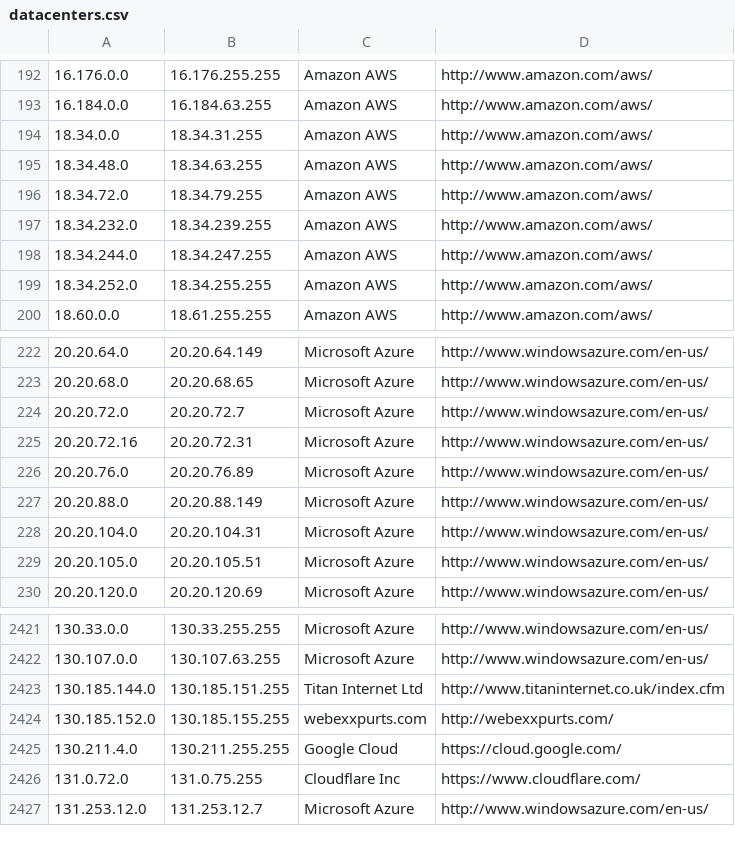
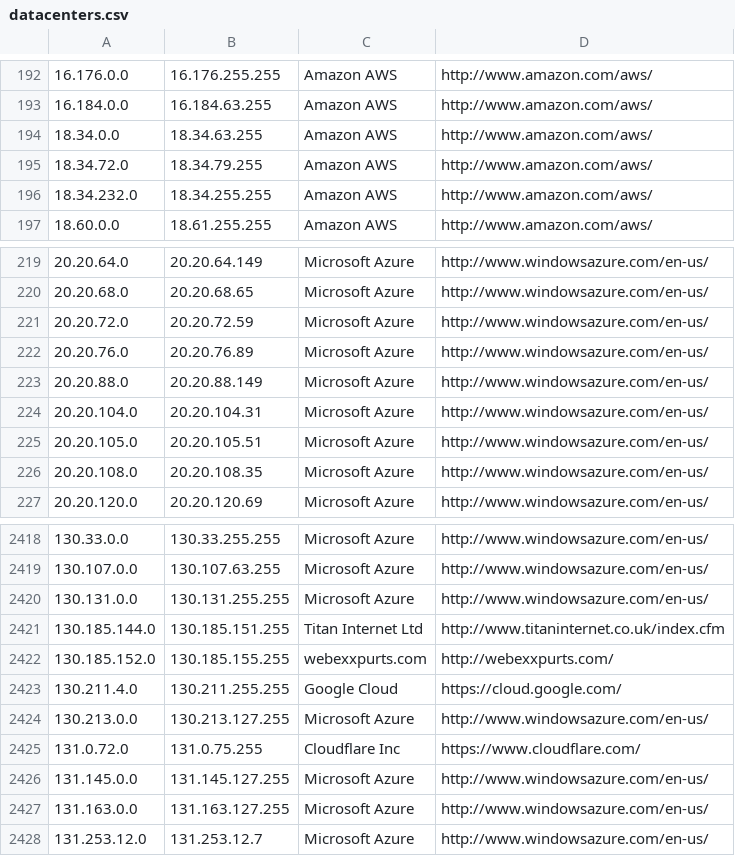
Before and after one commit to growlfm/odl, a CSV file: odl/data/datacenters.csv, drawn as a sheet; only a part is shown, gaps mark what is left out; the diff covers the shown part only.

Commit message:
Update IP list

```diff
--- a/odl/data/datacenters.csv
+++ b/odl/data/datacenters.csv
@@ -193,8 +193,5 @@
 16.184.0.0,16.184.63.255,Amazon AWS,http://www.amazon.com/aws/
-18.34.0.0,18.34.31.255,Amazon AWS,http://www.amazon.com/aws/
-18.34.48.0,18.34.63.255,Amazon AWS,http://www.amazon.com/aws/
+18.34.0.0,18.34.63.255,Amazon AWS,http://www.amazon.com/aws/
 18.34.72.0,18.34.79.255,Amazon AWS,http://www.amazon.com/aws/
-18.34.232.0,18.34.239.255,Amazon AWS,http://www.amazon.com/aws/
-18.34.244.0,18.34.247.255,Amazon AWS,http://www.amazon.com/aws/
-18.34.252.0,18.34.255.255,Amazon AWS,http://www.amazon.com/aws/
+18.34.232.0,18.34.255.255,Amazon AWS,http://www.amazon.com/aws/
 18.60.0.0,18.61.255.255,Amazon AWS,http://www.amazon.com/aws/
@@ -223,4 +220,3 @@
 20.20.68.0,20.20.68.65,Microsoft Azure,http://www.windowsazure.com/en-us/
-20.20.72.0,20.20.72.7,Microsoft Azure,http://www.windowsazure.com/en-us/
-20.20.72.16,20.20.72.31,Microsoft Azure,http://www.windowsazure.com/en-us/
+20.20.72.0,20.20.72.59,Microsoft Azure,http://www.windowsazure.com/en-us/
 20.20.76.0,20.20.76.89,Microsoft Azure,http://www.windowsazure.com/en-us/
@@ -229,2 +225,3 @@
 20.20.105.0,20.20.105.51,Microsoft Azure,http://www.windowsazure.com/en-us/
+20.20.108.0,20.20.108.35,Microsoft Azure,http://www.windowsazure.com/en-us/
 20.20.120.0,20.20.120.69,Microsoft Azure,http://www.windowsazure.com/en-us/
@@ -2422,2 +2419,3 @@
 130.107.0.0,130.107.63.255,Microsoft Azure,http://www.windowsazure.com/en-us/
+130.131.0.0,130.131.255.255,Microsoft Azure,http://www.windowsazure.com/en-us/
 130.185.144.0,130.185.151.255,Titan Internet Ltd,http://www.titaninternet.co.uk/index.cfm
@@ -2425,3 +2423,6 @@
 130.211.4.0,130.211.255.255,Google Cloud,https://cloud.google.com/
+130.213.0.0,130.213.127.255,Microsoft Azure,http://www.windowsazure.com/en-us/
 131.0.72.0,131.0.75.255,Cloudflare Inc,https://www.cloudflare.com/
+131.145.0.0,131.145.127.255,Microsoft Azure,http://www.windowsazure.com/en-us/
+131.163.0.0,131.163.127.255,Microsoft Azure,http://www.windowsazure.com/en-us/
 131.253.12.0,131.253.12.7,Microsoft Azure,http://www.windowsazure.com/en-us/
```
Also changed, not shown: 3 added rows, 4 removed rows and 23 edited cells elsewhere in this file.
